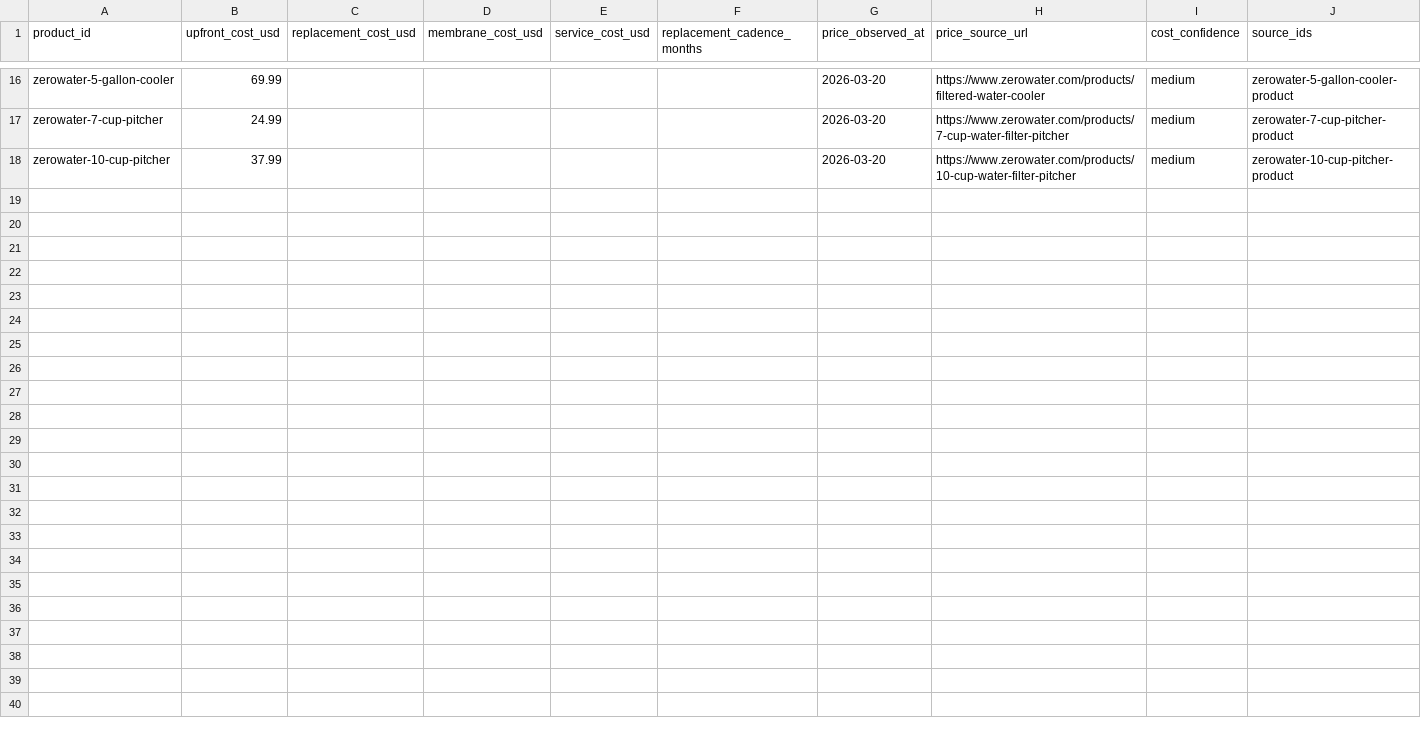
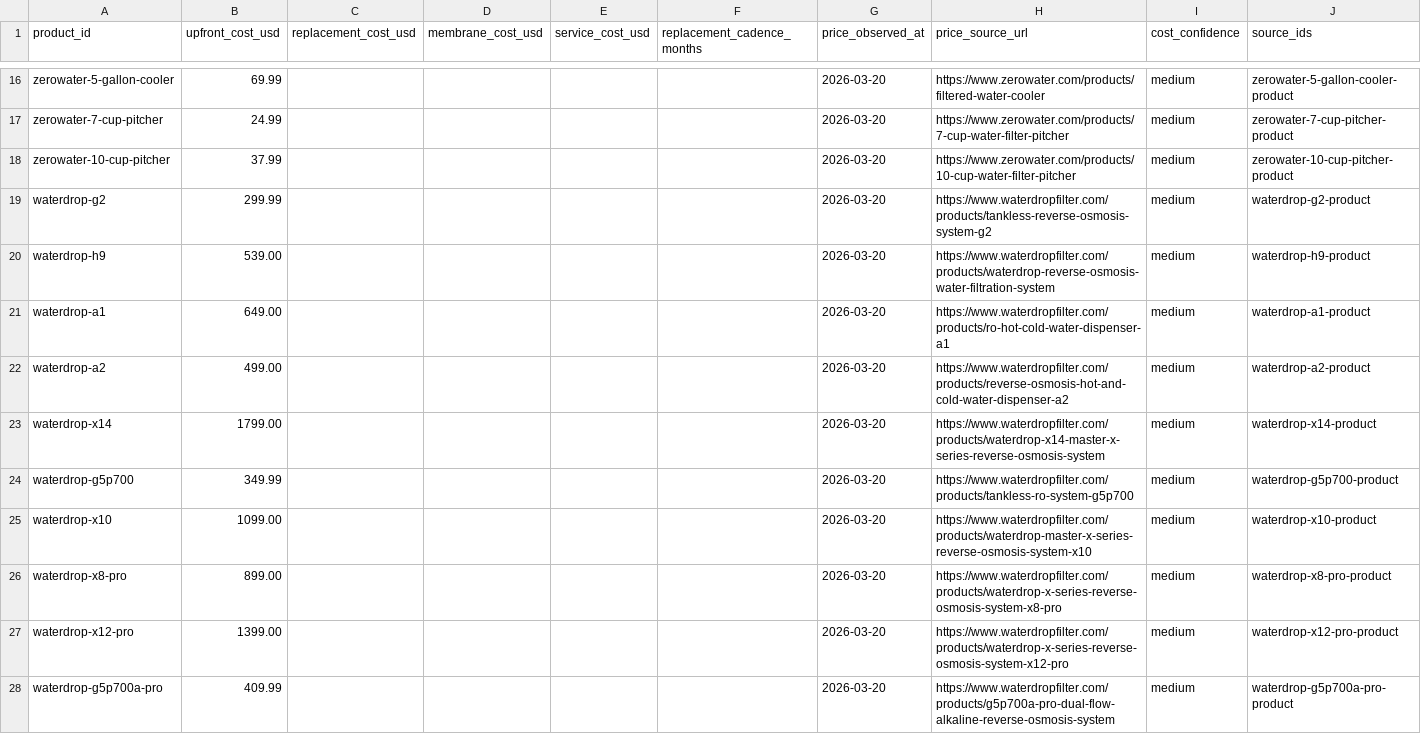
Before and after one commit to ichbinhyeok/pfas, a CSV file: data/normalized/cost_models/filter_costs.csv, drawn as a sheet; only a part is shown, gaps mark what is left out; the diff names each change by its address in the sheet, - before the commit and + after, or states it on an @@ line.

```diff
--- a/data/normalized/cost_models/filter_costs.csv
+++ b/data/normalized/cost_models/filter_costs.csv
+row 19: waterdrop-g2 | 299.99 |  |  |  |  | 2026-03-20 | https://www.waterdropfilter.com/products/tankless-reverse-osmosis-system-g2 | medium | waterdrop-g2-product
+row 20: waterdrop-h9 | 539.00 |  |  |  |  | 2026-03-20 | https://www.waterdropfilter.com/products/waterdrop-reverse-osmosis-water-filtration-system | medium | waterdrop-h9-product
+row 21: waterdrop-a1 | 649.00 |  |  |  |  | 2026-03-20 | https://www.waterdropfilter.com/products/ro-hot-cold-water-dispenser-a1 | medium | waterdrop-a1-product
+row 22: waterdrop-a2 | 499.00 |  |  |  |  | 2026-03-20 | https://www.waterdropfilter.com/products/reverse-osmosis-hot-and-cold-water-dispenser-a2 | medium | waterdrop-a2-product
+row 23: waterdrop-x14 | 1799.00 |  |  |  |  | 2026-03-20 | https://www.waterdropfilter.com/products/waterdrop-x14-master-x-series-reverse-osmosis-system | medium | waterdrop-x14-product
+row 24: waterdrop-g5p700 | 349.99 |  |  |  |  | 2026-03-20 | https://www.waterdropfilter.com/products/tankless-ro-system-g5p700 | medium | waterdrop-g5p700-product
+row 25: waterdrop-x10 | 1099.00 |  |  |  |  | 2026-03-20 | https://www.waterdropfilter.com/products/waterdrop-master-x-series-reverse-osmosis-system-x10 | medium | waterdrop-x10-product
+row 26: waterdrop-x8-pro | 899.00 |  |  |  |  | 2026-03-20 | https://www.waterdropfilter.com/products/waterdrop-x-series-reverse-osmosis-system-x8-pro | medium | waterdrop-x8-pro-product
+row 27: waterdrop-x12-pro | 1399.00 |  |  |  |  | 2026-03-20 | https://www.waterdropfilter.com/products/waterdrop-x-series-reverse-osmosis-system-x12-pro | medium | waterdrop-x12-pro-product
+row 28: waterdrop-g5p700a-pro | 409.99 |  |  |  |  | 2026-03-20 | https://www.waterdropfilter.com/products/g5p700a-pro-dual-flow-alkaline-reverse-osmosis-system | medium | waterdrop-g5p700a-pro-product
```
Also changed, not shown: data/normalized/filter_products/filter_products.csv, data/normalized/public_water_systems/public_water_systems.csv, 54 other files.
